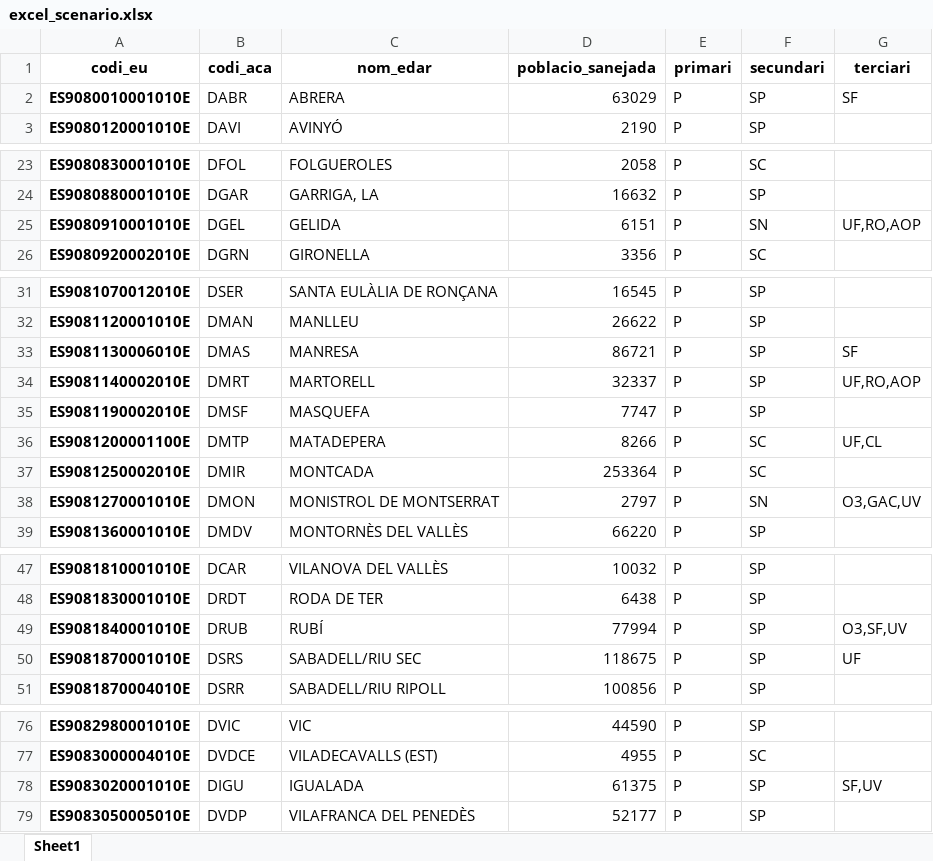
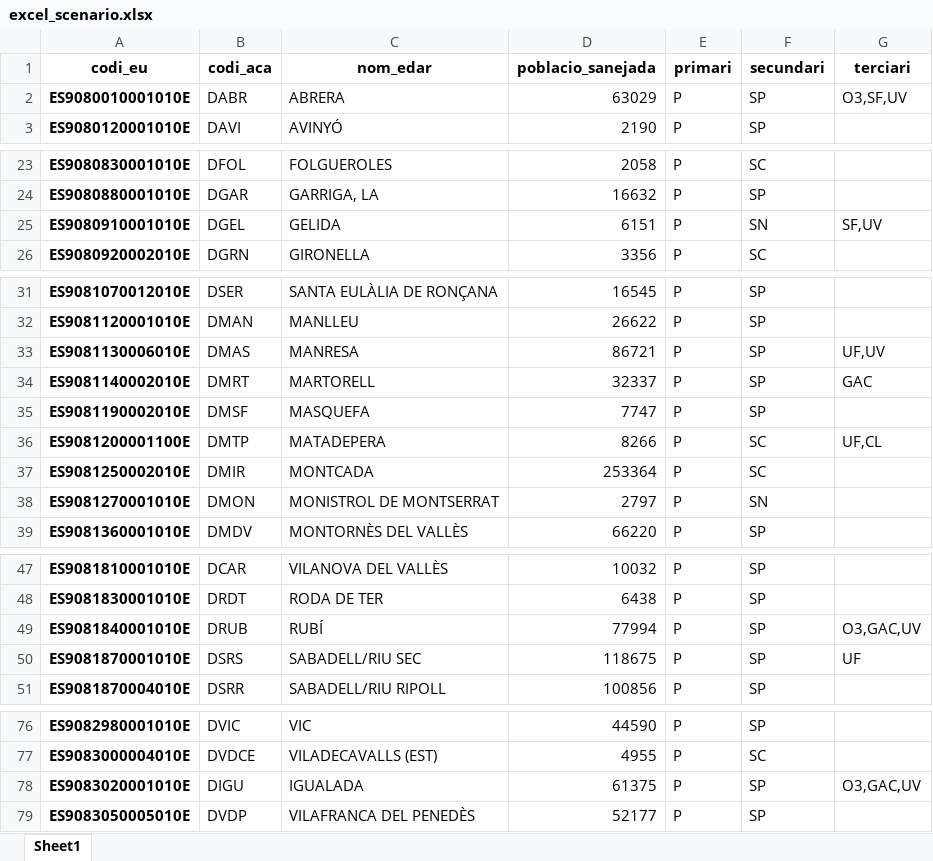
Before and after one commit to icra/traca, an Excel workbook: inputs compound generator/inputs/excel_scenario.xlsx, sheet Sheet1, drawn as a sheet; only a part is shown, gaps mark what is left out; values as stored, in another font and other column widths than the file's, no borders; the diff names each change by its address in the sheet, - before the commit and + after, or states it on an @@ line.

```diff
--- a/inputs compound generator/inputs/excel_scenario.xlsx (sheet Sheet1)
+++ b/inputs compound generator/inputs/excel_scenario.xlsx (sheet Sheet1)
-G2 (terciari): SF
+G2 (terciari): O3,SF,UV
-G25 (terciari): UF,RO,AOP
+G25 (terciari): SF,UV
-G33 (terciari): SF
+G33 (terciari): UF,UV
-G34 (terciari): UF,RO,AOP
+G34 (terciari): GAC
-G38 (terciari): O3,GAC,UV
+G38 (terciari): (empty)
-G49 (terciari): O3,SF,UV
+G49 (terciari): O3,GAC,UV
-G78 (terciari): SF,UV
+G78 (terciari): O3,GAC,UV
```
Also changed, not shown: 4 other files.
